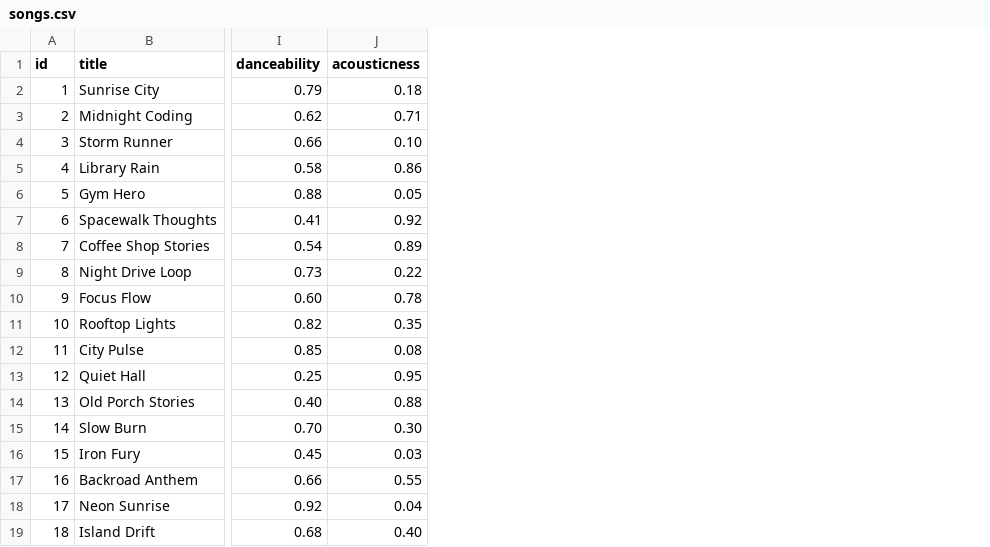
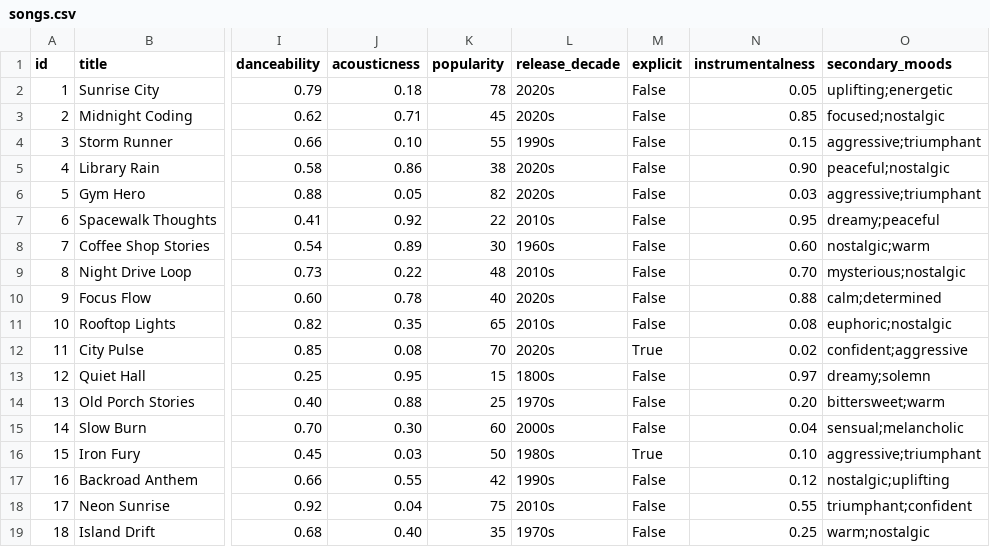
Before and after one commit to Nafissah33/AI-Music-recommander, a CSV file: data/songs.csv, drawn as a sheet; only a part is shown, gaps mark what is left out; the diff names each change by its address in the sheet, - before the commit and + after, or states it on an @@ line.

```diff
--- a/data/songs.csv
+++ b/data/songs.csv
+column K (popularity), rows 2-19: 78 | 45 | 55 | 38 | 82 | 22 | 30 | 48 | 40 | 65 | 70 | 15 | 25 | 60 | 50 | 42 | 75 | 35
+column L (release_decade), rows 2-19: 2020s | 2020s | 1990s | 2020s | 2020s | 2010s | 1960s | 2010s | 2020s | 2010s | 2020s | 1800s | 1970s | 2000s | 1980s | 1990s | 2010s | 1970s
+column M (explicit), rows 2-19: False | False | False | False | False | False | False | False | False | False | True | False | False | False | True | False | False | False
+column N (instrumentalness), rows 2-19: 0.05 | 0.85 | 0.15 | 0.90 | 0.03 | 0.95 | 0.60 | 0.70 | 0.88 | 0.08 | 0.02 | 0.97 | 0.20 | 0.04 | 0.10 | 0.12 | 0.55 | 0.25
+column O (secondary_moods), rows 2-19: uplifting;energetic | focused;nostalgic | aggressive;triumphant | peaceful;nostalgic | aggressive;triumphant | dreamy;peaceful | nostalgic;warm | mysterious;nostalgic | calm;determined | euphoric;nostalgic | confident;aggressive | dreamy;solemn | bittersweet;warm | sensual;melancholic | aggressive;triumphant | nostalgic;uplifting | triumphant;confident | warm;nostalgic
```
Also changed, not shown: 5 other files.
